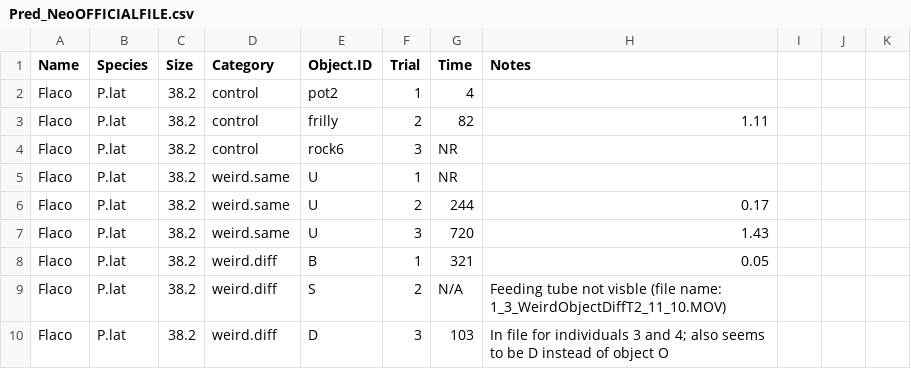
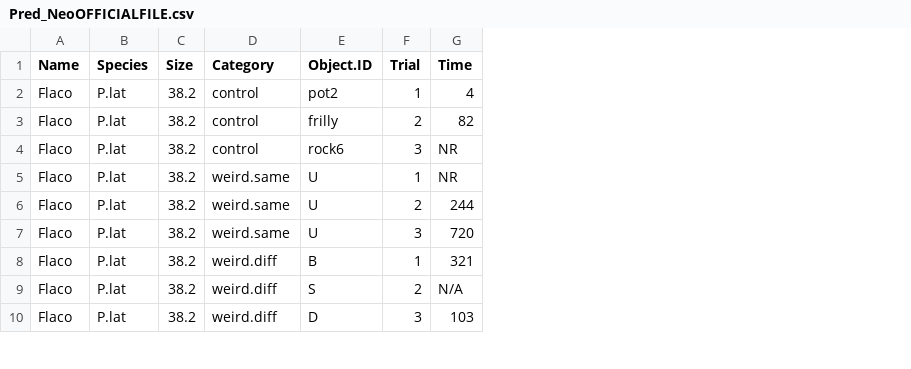
Before and after one commit to ashromero/myrepo, a CSV file: Pred_NeoOFFICIALFILE.csv, drawn as a sheet; only a part is shown; the diff names each change by its address in the sheet, - before the commit and + after, or states it on an @@ line.

Commit message:
Add files via upload

```diff
--- a/Pred_NeoOFFICIALFILE.csv
+++ b/Pred_NeoOFFICIALFILE.csv
-column H (Notes), rows 3-10: 1.11 |  |  | 0.17 | 1.43 | 0.05 | Feeding tube not visble (file name: 1_3_WeirdObjectDiffT2_11_10.MOV) | In file for individuals 3 and 4; also seems to be D instead of object O
-column I, empty
-column J, empty
-column K, empty
```
